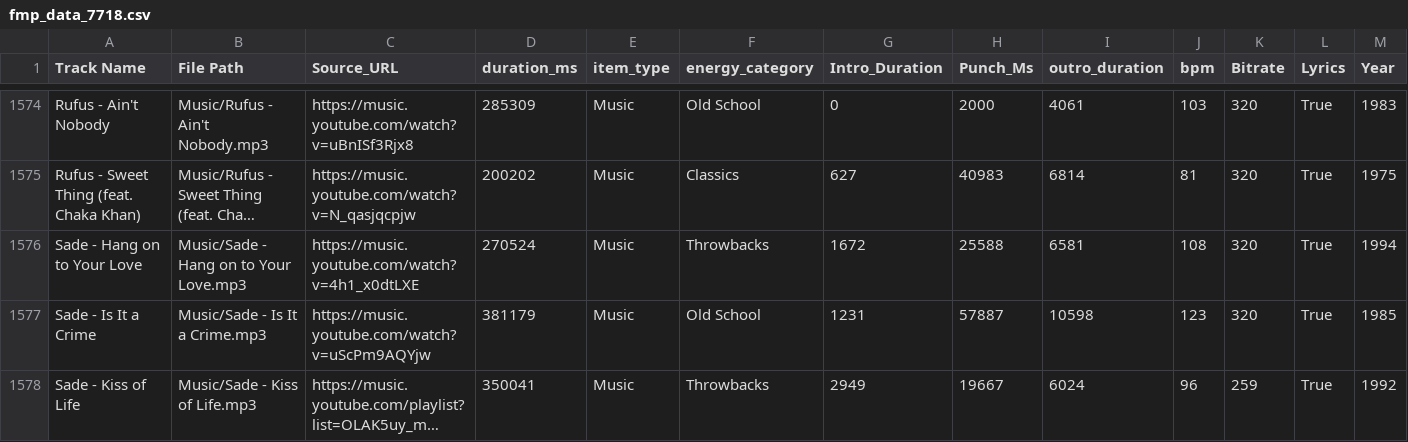
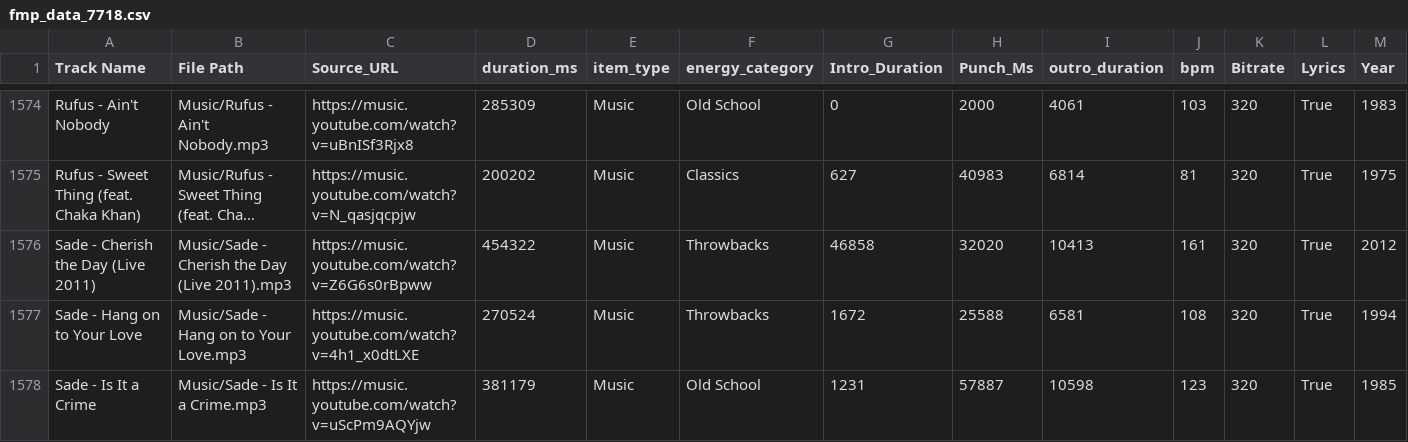
Before and after one commit to ChiTownSounds/FMP-Radio, a CSV file: configs/fmp_data_7718.csv, drawn as a sheet; only a part is shown, gaps mark what is left out; the shorter side is filled out with more unchanged rows; long unchanged cells end in …; rows hold the shown columns only; the diff names each change by its address in the sheet, - before the commit and + after, or states it on an @@ line.

Commit message:
Vaulted new track: Sade - Cherish the Day (Live 2011)

```diff
--- a/configs/fmp_data_7718.csv
+++ b/configs/fmp_data_7718.csv
+row 1576: Sade - Cherish the Day (Live 2011) | Music/Sade - Cherish the Day (Live 2011).mp3 | https://music.youtube.com/watch?v=Z6G6s0rBpww | 454322 | Music | Throwbacks | 46858 | 32020 | 10413 | 161 | 320 | True | 2012
```
